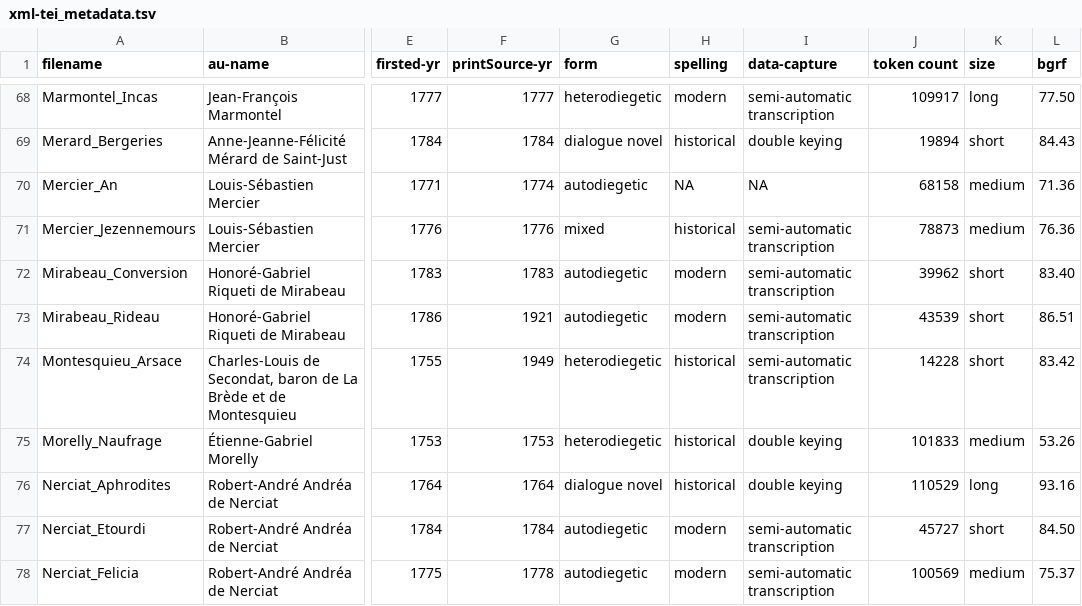
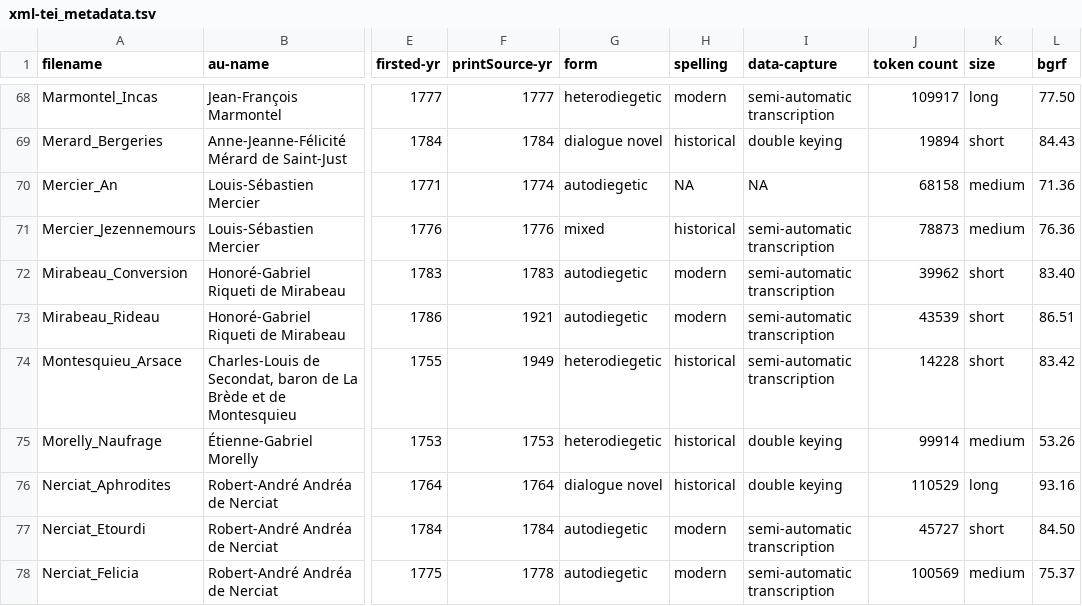
Before and after one commit to MiMoText/roman18, a TSV file: XML-TEI/xml-tei_metadata.tsv, drawn as a sheet; only a part is shown, gaps mark what is left out; the diff covers the shown part only; the diff names each change by its address in the sheet, - before the commit and + after, or states it on an @@ line.

Commit message:
updated metadata.tsv

```diff
--- a/XML-TEI/xml-tei_metadata.tsv
+++ b/XML-TEI/xml-tei_metadata.tsv
-J75 (token count): 101833
+J75 (token count): 99914
```
Also changed, not shown: 11 edited cells elsewhere in this file.
